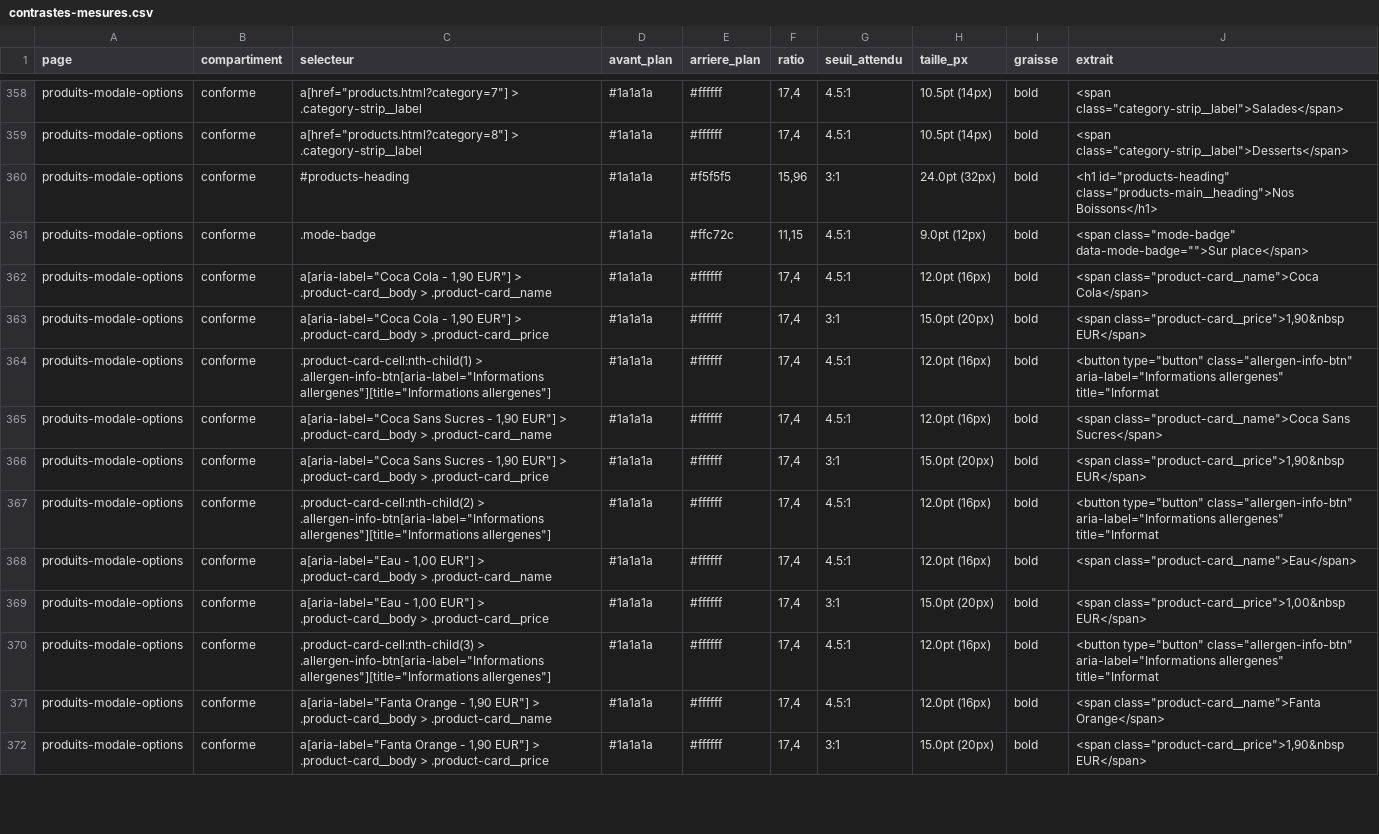
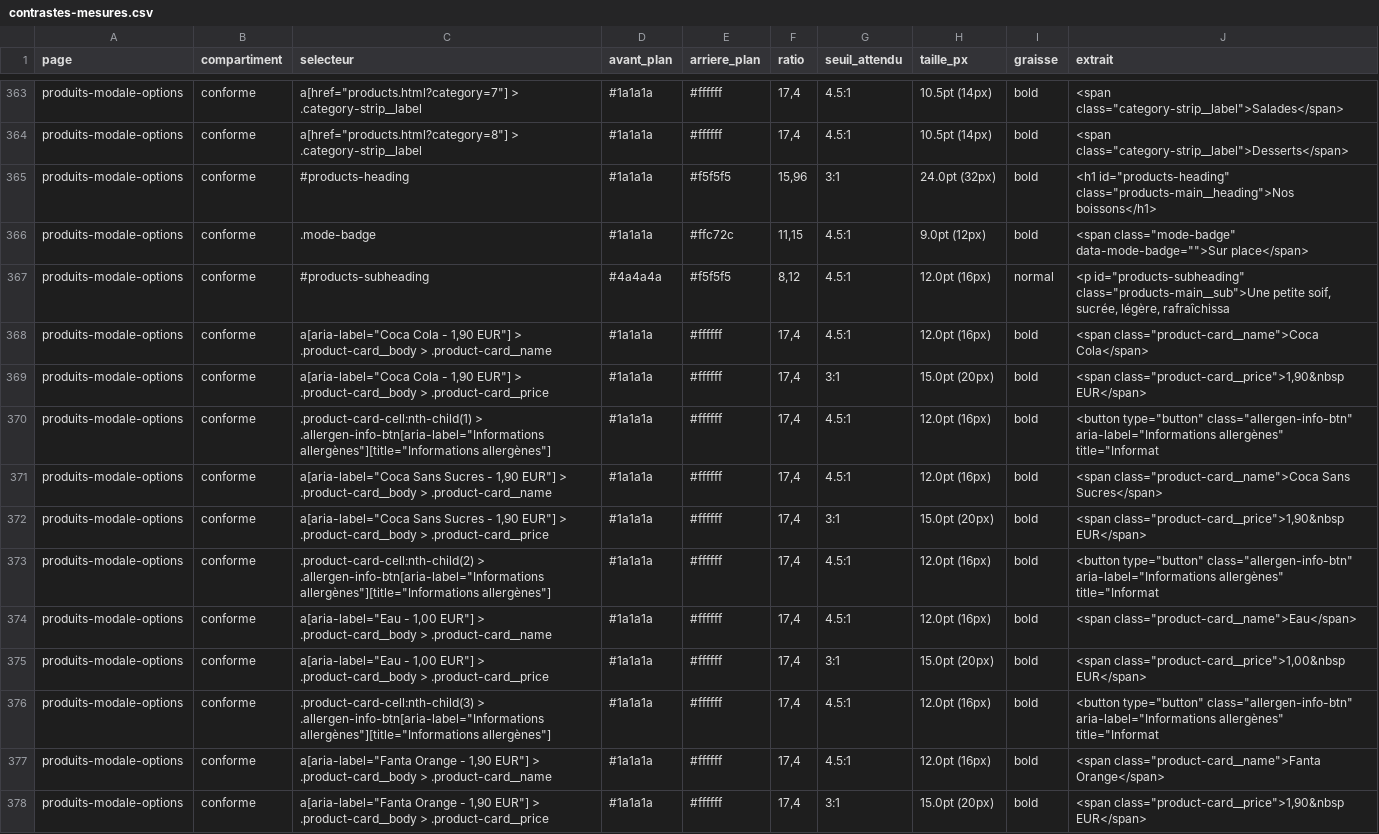
Before and after one commit to AcadeNice/wakdo_corentin, a CSV file: docs/soutenance/preuves/rapports/contrastes-mesures.csv, drawn as a sheet; only a part is shown, gaps mark what is left out; the diff covers the shown part only.

```diff
--- a/docs/soutenance/preuves/rapports/contrastes-mesures.csv
+++ b/docs/soutenance/preuves/rapports/contrastes-mesures.csv
@@ -359,13 +364,14 @@ produits-modale-options;conforme;a[href="products.html?category=7"] > .category-
 produits-modale-options;conforme;a[href="products.html?category=8"] > .category-strip__label;#1a1a1a;#ffffff;17,4;4.5:1;10.5pt (14px);bold;<span class="category-strip__label">Desserts</span>
-produits-modale-options;conforme;#products-heading;#1a1a1a;#f5f5f5;15,96;3:1;24.0pt (32px);bold;<h1 id="products-heading" class="products-main__heading">Nos Boissons</h1>
+produits-modale-options;conforme;#products-heading;#1a1a1a;#f5f5f5;15,96;3:1;24.0pt (32px);bold;<h1 id="products-heading" class="products-main__heading">Nos boissons</h1>
 produits-modale-options;conforme;.mode-badge;#1a1a1a;#ffc72c;11,15;4.5:1;9.0pt (12px);bold;<span class="mode-badge" data-mode-badge="">Sur place</span>
+produits-modale-options;conforme;#products-subheading;#4a4a4a;#f5f5f5;8,12;4.5:1;12.0pt (16px);normal;<p id="products-subheading" class="products-main__sub">Une petite soif, sucrée, légère, rafraîchissa
 produits-modale-options;conforme;a[aria-label="Coca Cola - 1,90 EUR"] > .product-card__body > .product-card__name;#1a1a1a;#ffffff;17,4;4.5:1;12.0pt (16px);bold;<span class="product-card__name">Coca Cola</span>
 produits-modale-options;conforme;a[aria-label="Coca Cola - 1,90 EUR"] > .product-card__body > .product-card__price;#1a1a1a;#ffffff;17,4;3:1;15.0pt (20px);bold;<span class="product-card__price">1,90&nbsp EUR</span>
-produits-modale-options;conforme;.product-card-cell:nth-child(1) > .allergen-info-btn[aria-label="Informations allergenes"][title="Informations allergenes"];#1a1a1a;#ffffff;17,4;4.5:1;12.0pt (16px);bold;<button type="button" class="allergen-info-btn" aria-label="Informations allergenes" title="Informat
+produits-modale-options;conforme;.product-card-cell:nth-child(1) > .allergen-info-btn[aria-label="Informations allergènes"][title="Informations allergènes"];#1a1a1a;#ffffff;17,4;4.5:1;12.0pt (16px);bold;<button type="button" class="allergen-info-btn" aria-label="Informations allergènes" title="Informat
 produits-modale-options;conforme;a[aria-label="Coca Sans Sucres - 1,90 EUR"] > .product-card__body > .product-card__name;#1a1a1a;#ffffff;17,4;4.5:1;12.0pt (16px);bold;<span class="product-card__name">Coca Sans Sucres</span>
 produits-modale-options;conforme;a[aria-label="Coca Sans Sucres - 1,90 EUR"] > .product-card__body > .product-card__price;#1a1a1a;#ffffff;17,4;3:1;15.0pt (20px);bold;<span class="product-card__price">1,90&nbsp EUR</span>
-produits-modale-options;conforme;.product-card-cell:nth-child(2) > .allergen-info-btn[aria-label="Informations allergenes"][title="Informations allergenes"];#1a1a1a;#ffffff;17,4;4.5:1;12.0pt (16px);bold;<button type="button" class="allergen-info-btn" aria-label="Informations allergenes" title="Informat
+produits-modale-options;conforme;.product-card-cell:nth-child(2) > .allergen-info-btn[aria-label="Informations allergènes"][title="Informations allergènes"];#1a1a1a;#ffffff;17,4;4.5:1;12.0pt (16px);bold;<button type="button" class="allergen-info-btn" aria-label="Informations allergènes" title="Informat
 produits-modale-options;conforme;a[aria-label="Eau - 1,00 EUR"] > .product-card__body > .product-card__name;#1a1a1a;#ffffff;17,4;4.5:1;12.0pt (16px);bold;<span class="product-card__name">Eau</span>
 produits-modale-options;conforme;a[aria-label="Eau - 1,00 EUR"] > .product-card__body > .product-card__price;#1a1a1a;#ffffff;17,4;3:1;15.0pt (20px);bold;<span class="product-card__price">1,00&nbsp EUR</span>
-produits-modale-options;conforme;.product-card-cell:nth-child(3) > .allergen-info-btn[aria-label="Informations allergenes"][title="Informations allergenes"];#1a1a1a;#ffffff;17,4;4.5:1;12.0pt (16px);bold;<button type="button" class="allergen-info-btn" aria-label="Informations allergenes" title="Informat
+produits-modale-options;conforme;.product-card-cell:nth-child(3) > .allergen-info-btn[aria-label="Informations allergènes"][title="Informations allergènes"];#1a1a1a;#ffffff;17,4;4.5:1;12.0pt (16px);bold;<button type="button" class="allergen-info-btn" aria-label="Informations allergènes" title="Informat
 produits-modale-options;conforme;a[aria-label="Fanta Orange - 1,90 EUR"] > .product-card__body > .product-card__name;#1a1a1a;#ffffff;17,4;4.5:1;12.0pt (16px);bold;<span class="product-card__name">Fanta Orange</span>
```
Also changed, not shown: 7 added rows and 110 edited cells elsewhere in this file, 12 other files.
